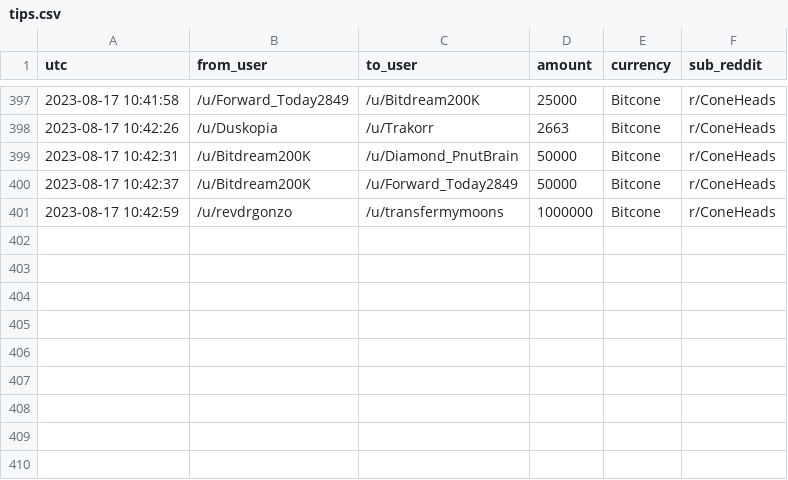
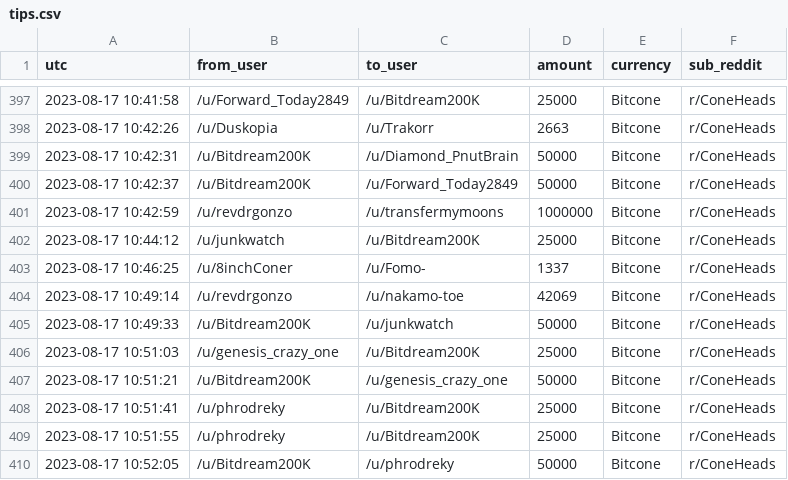
Before and after one commit to birdwastheword/Coneheads-Tip-Leaderboard, a CSV file: runs/2023-08-17/tips.csv, drawn as a sheet; only a part is shown, gaps mark what is left out.

```diff
--- a/runs/2023-08-17/tips.csv
+++ b/runs/2023-08-17/tips.csv
@@ -401 +401,10 @@ utc, from_user, to_user, amount, currency, sub_reddit
 2023-08-17 10:42:59, /u/revdrgonzo, /u/transfermymoons, 1000000, Bitcone, r/ConeHeads
+2023-08-17 10:44:12, /u/junkwatch, /u/Bitdream200K, 25000, Bitcone, r/ConeHeads
+2023-08-17 10:46:25, /u/8inchConer, /u/Fomo-, 1337, Bitcone, r/ConeHeads
+2023-08-17 10:49:14, /u/revdrgonzo, /u/nakamo-toe, 42069, Bitcone, r/ConeHeads
+2023-08-17 10:49:33, /u/Bitdream200K, /u/junkwatch, 50000, Bitcone, r/ConeHeads
+2023-08-17 10:51:03, /u/genesis_crazy_one, /u/Bitdream200K, 25000, Bitcone, r/ConeHeads
+2023-08-17 10:51:21, /u/Bitdream200K, /u/genesis_crazy_one, 50000, Bitcone, r/ConeHeads
+2023-08-17 10:51:41, /u/phrodreky, /u/Bitdream200K, 25000, Bitcone, r/ConeHeads
+2023-08-17 10:51:55, /u/phrodreky, /u/Bitdream200K, 25000, Bitcone, r/ConeHeads
+2023-08-17 10:52:05, /u/Bitdream200K, /u/phrodreky, 50000, Bitcone, r/ConeHeads
```
Also changed, not shown: 2 other files.
